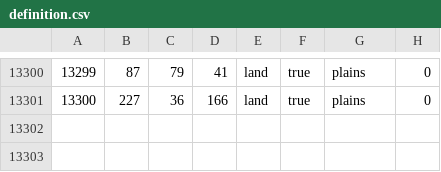
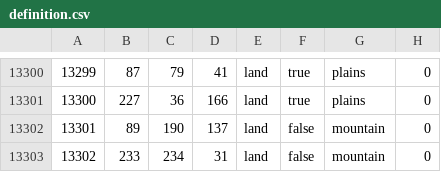
Before and after one commit to pieckenst/Cold-War--The-Iron-Curtain, a CSV file: Cold War Iron Curtain/map/definition.csv, drawn as a sheet; only a part is shown, gaps mark what is left out.

```diff
--- a/Cold War Iron Curtain/map/definition.csv
+++ b/Cold War Iron Curtain/map/definition.csv
@@ -13301 +13301,3 @@
 13300;227;36;166;land;true;plains;0
+13301;89;190;137;land;false;mountain;0
+13302;233;234;31;land;false;mountain;0
```
Also changed, not shown: 14 other files.
